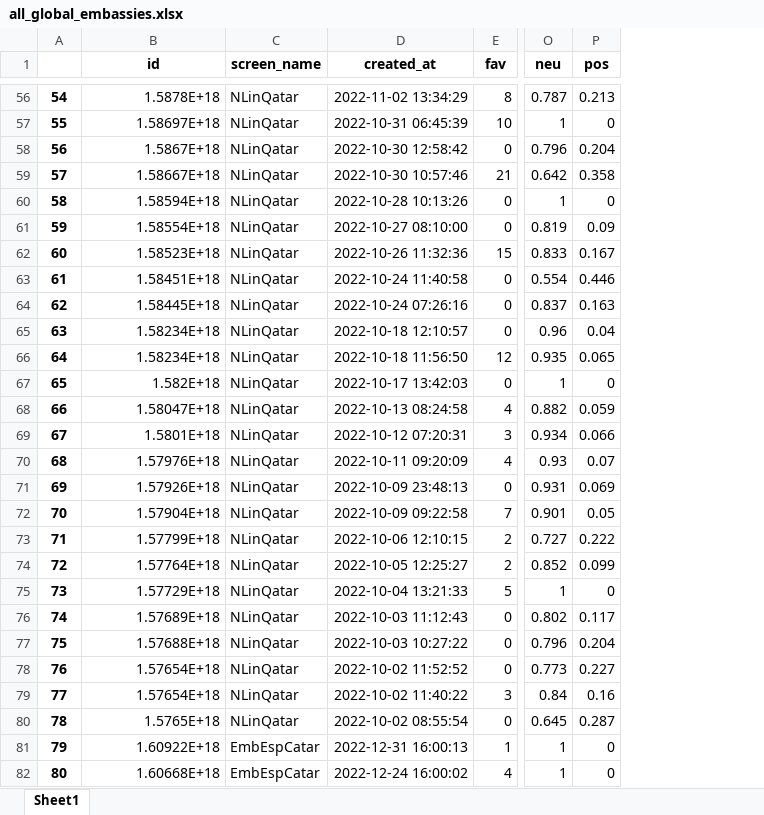
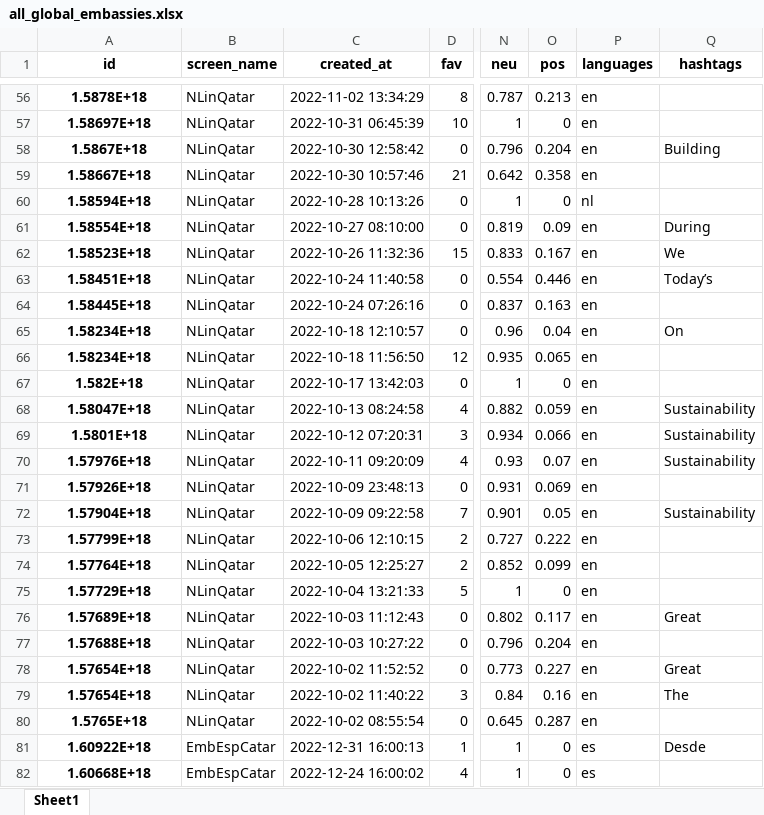
Before and after one commit to codeteme/tweet-analysis-embassies, an Excel workbook: interim/all_global_embassies.xlsx, sheet Sheet1, drawn as a sheet; only a part is shown, gaps mark what is left out; values as stored, in another font and other column widths than the file's, no borders; removed rows and columns are numbered as before the commit, all else as after; the diff covers the shown part only; the diff names each change by its address in the sheet, - before the commit and + after, or states it on an @@ line.

```diff
--- a/interim/all_global_embassies.xlsx (sheet Sheet1)
+++ b/interim/all_global_embassies.xlsx (sheet Sheet1)
-column A, rows 56-82: 54 | 55 | 56 | 57 | 58 | 59 | 60 | 61 | 62 | 63 | 64 | 65 | 66 | 67 | 68 | 69 | 70 | 71 | 72 | 73 | 74 | 75 | 76 | 77 | 78 | 79 | 80
+column P (languages), rows 56-82: en | en | en | en | nl | en | en | en | en | en | en | en | en | en | en | en | en | en | en | en | en | en | en | en | en | es | es
+column Q (hashtags), rows 58-81: Building |  |  | During | We | Today’s |  | On |  |  | Sustainability | Sustainability | Sustainability |  | Sustainability |  |  |  | Great |  | Great | The |  | Desde
@@ A56:A82 bold: off → on, alignment: right → center @@
```
Also changed, not shown: cell formats elsewhere in this sheet, interim/all_qatar_embassies_df.xlsx, interim/global_embassies_stats.xlsx, 4 other files.
